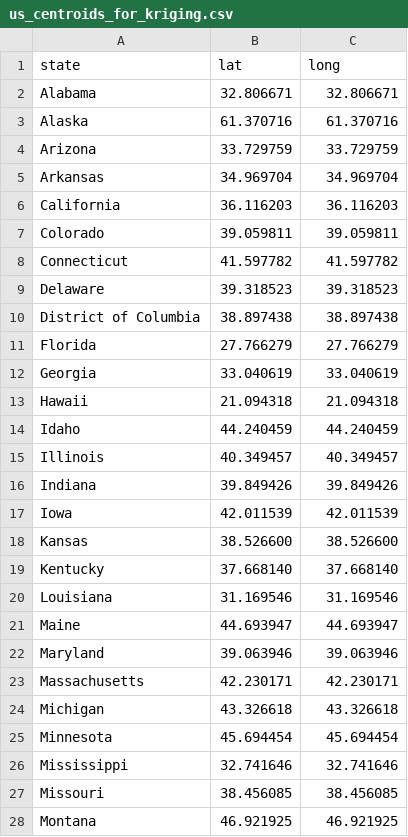
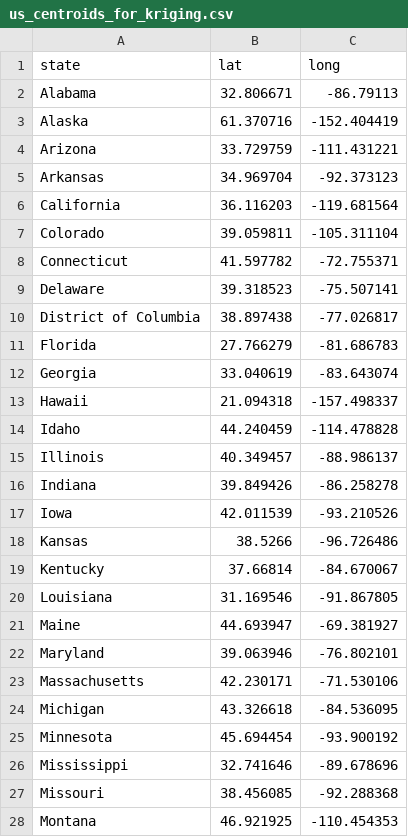
Before and after one commit to raubsaurier/biostat-696-project, a CSV file: us_centroids_for_kriging.csv, drawn as a sheet; only a part is shown; the diff covers the shown part only.

```diff
--- a/us_centroids_for_kriging.csv
+++ b/us_centroids_for_kriging.csv
@@ -2,27 +2,27 @@
-"Alabama","32.806671","32.806671"
-"Alaska","61.370716","61.370716"
-"Arizona","33.729759","33.729759"
-"Arkansas","34.969704","34.969704"
-"California","36.116203","36.116203"
-"Colorado","39.059811","39.059811"
-"Connecticut","41.597782","41.597782"
-"Delaware","39.318523","39.318523"
-"District of Columbia","38.897438","38.897438"
-"Florida","27.766279","27.766279"
-"Georgia","33.040619","33.040619"
-"Hawaii","21.094318","21.094318"
-"Idaho","44.240459","44.240459"
-"Illinois","40.349457","40.349457"
-"Indiana","39.849426","39.849426"
-"Iowa","42.011539","42.011539"
-"Kansas","38.526600","38.526600"
-"Kentucky","37.668140","37.668140"
-"Louisiana","31.169546","31.169546"
-"Maine","44.693947","44.693947"
-"Maryland","39.063946","39.063946"
-"Massachusetts","42.230171","42.230171"
-"Michigan","43.326618","43.326618"
-"Minnesota","45.694454","45.694454"
-"Mississippi","32.741646","32.741646"
-"Missouri","38.456085","38.456085"
-"Montana","46.921925","46.921925"
+Alabama,32.806671,-86.79113
+Alaska,61.370716,-152.404419
+Arizona,33.729759,-111.431221
+Arkansas,34.969704,-92.373123
+California,36.116203,-119.681564
+Colorado,39.059811,-105.311104
+Connecticut,41.597782,-72.755371
+Delaware,39.318523,-75.507141
+District of Columbia,38.897438,-77.026817
+Florida,27.766279,-81.686783
+Georgia,33.040619,-83.643074
+Hawaii,21.094318,-157.498337
+Idaho,44.240459,-114.478828
+Illinois,40.349457,-88.986137
+Indiana,39.849426,-86.258278
+Iowa,42.011539,-93.210526
+Kansas,38.5266,-96.726486
+Kentucky,37.66814,-84.670067
+Louisiana,31.169546,-91.867805
+Maine,44.693947,-69.381927
+Maryland,39.063946,-76.802101
+Massachusetts,42.230171,-71.530106
+Michigan,43.326618,-84.536095
+Minnesota,45.694454,-93.900192
+Mississippi,32.741646,-89.678696
+Missouri,38.456085,-92.288368
+Montana,46.921925,-110.454353
```
Also changed, not shown: 25 edited cells elsewhere in this file, 2016Asthma_Final_w_KrigingParams.csv, 1 other file.
